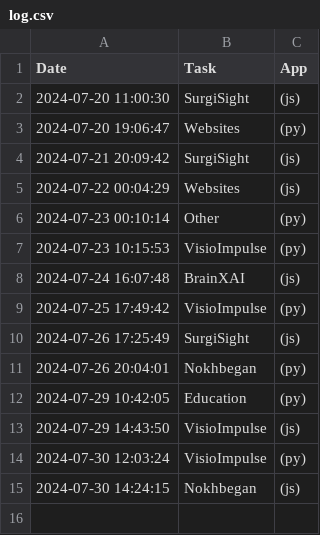
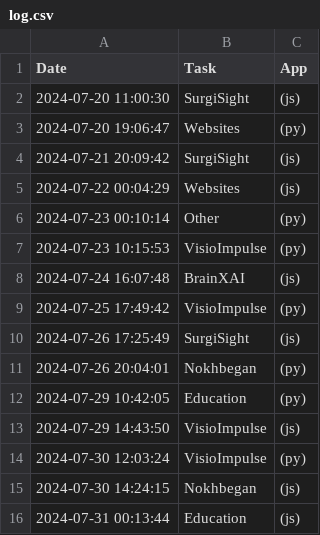
Before and after one commit to DaneshJoy/WhatToDo, a CSV file: log.csv, drawn as a sheet; the diff names each change by its address in the sheet, - before the commit and + after, or states it on an @@ line.

```diff
--- a/log.csv
+++ b/log.csv
+row 16: 2024-07-31 00:13:44 | Education | (js)
```
Also changed, not shown: 1 other file.
